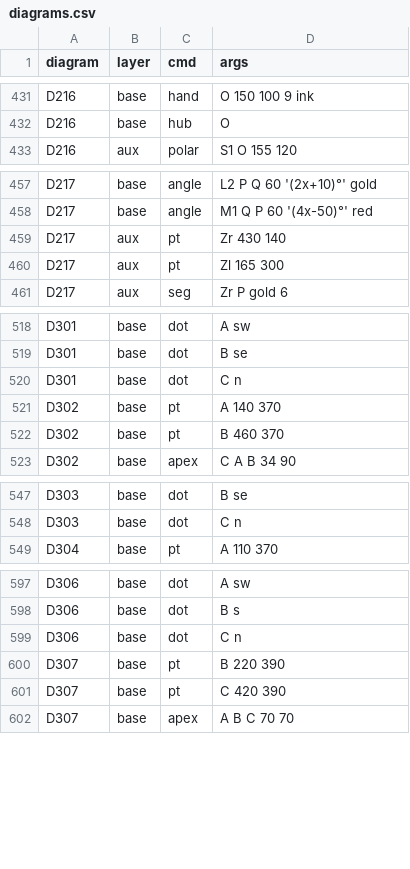
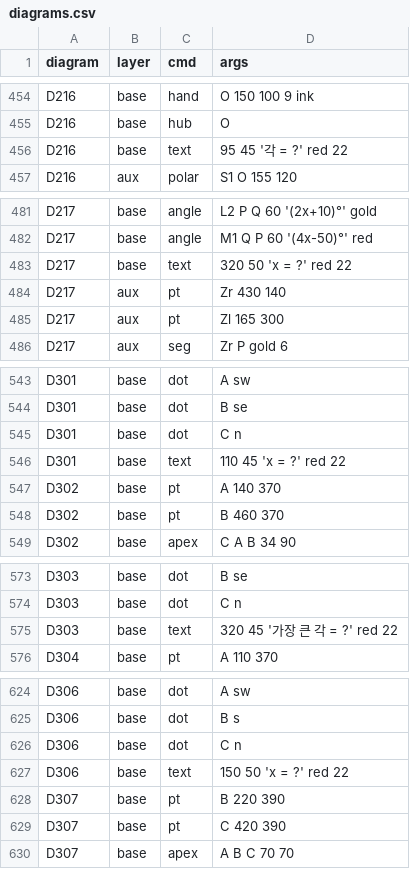
Before and after one commit to jsjin7371/dynamic-geometry-book, a CSV file: data/diagrams.csv, drawn as a sheet; only a part is shown, gaps mark what is left out; the diff covers the shown part only; the diff names each change by its address in the sheet, - before the commit and + after, or states it on an @@ line.

```diff
--- a/data/diagrams.csv
+++ b/data/diagrams.csv
+row 456: D216 | base | text | 95 45 '각 = ?' red 22
+row 483: D217 | base | text | 320 50 'x = ?' red 22
+row 546: D301 | base | text | 110 45 'x = ?' red 22
+row 575: D303 | base | text | 320 45 '가장 큰 각 = ?' red 22
+row 627: D306 | base | text | 150 50 'x = ?' red 22
```
Also changed, not shown: 25 added rows elsewhere in this file, data/misconceptions.csv, data/puzzles.csv, 1 other file.
